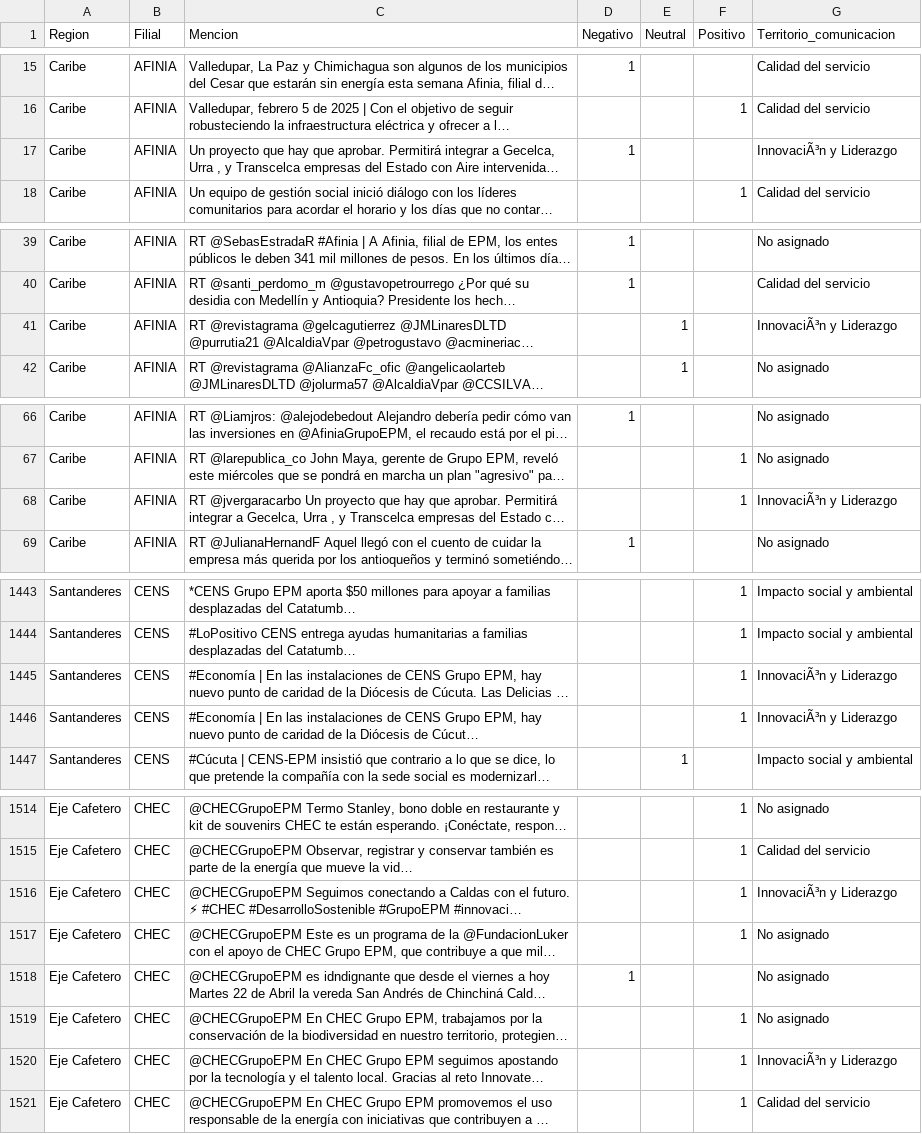
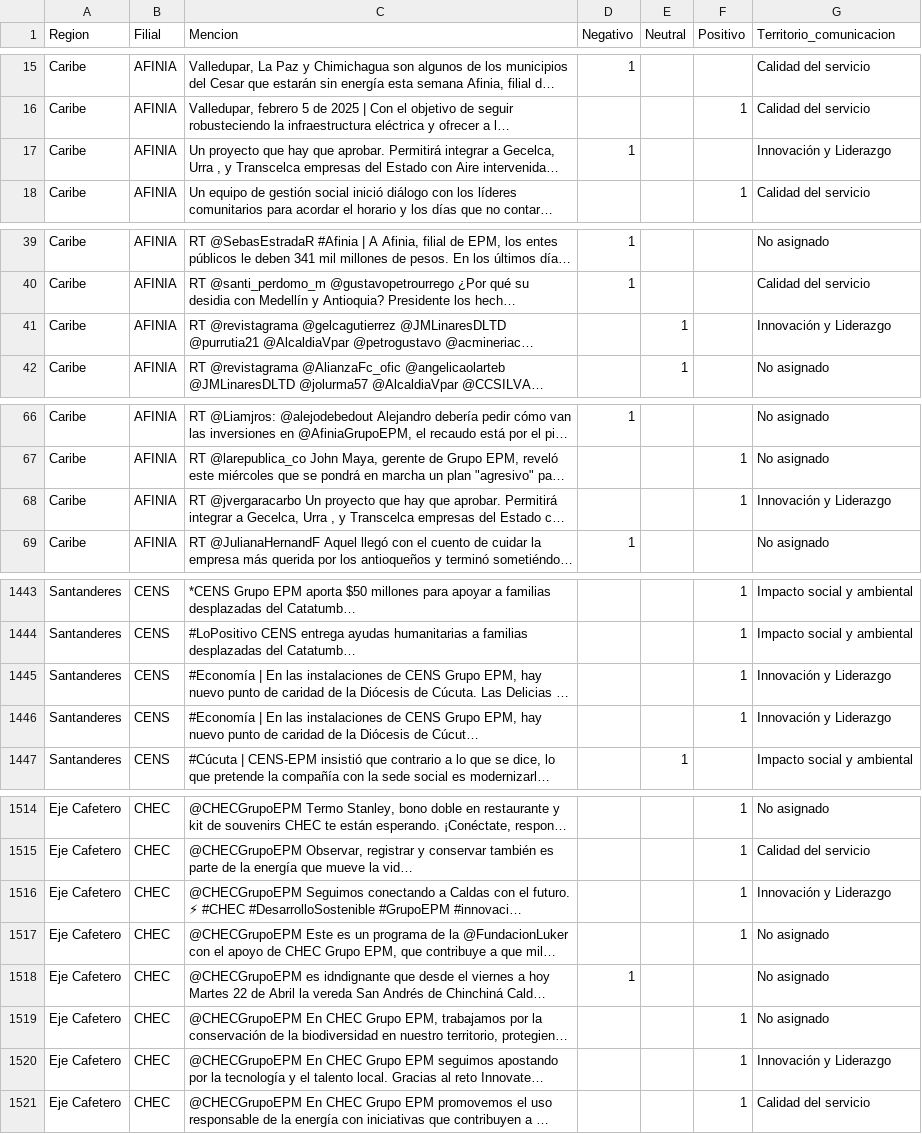
Before and after one commit to SantiagoCardonaP/radar-madurez-digital, a CSV file: Menciones_EPM.csv, drawn as a sheet; only a part is shown, gaps mark what is left out; long unchanged cells end in …; the diff covers the shown part only; the diff names each change by its address in the sheet, - before the commit and + after, or states it on an @@ line.

```diff
--- a/Menciones_EPM.csv
+++ b/Menciones_EPM.csv
-G17 (Territorio_comunicacion): InnovaciÃ³n y Liderazgo
+G17 (Territorio_comunicacion): Innovación y Liderazgo
-G41 (Territorio_comunicacion): InnovaciÃ³n y Liderazgo
+G41 (Territorio_comunicacion): Innovación y Liderazgo
-G68 (Territorio_comunicacion): InnovaciÃ³n y Liderazgo
+G68 (Territorio_comunicacion): Innovación y Liderazgo
-G1445:G1446 (Territorio_comunicacion): InnovaciÃ³n y Liderazgo
+G1445:G1446 (Territorio_comunicacion): Innovación y Liderazgo
-G1516 (Territorio_comunicacion): InnovaciÃ³n y Liderazgo
+G1516 (Territorio_comunicacion): Innovación y Liderazgo
-G1520 (Territorio_comunicacion): InnovaciÃ³n y Liderazgo
+G1520 (Territorio_comunicacion): Innovación y Liderazgo
```
Also changed, not shown: 55 edited cells elsewhere in this file.
